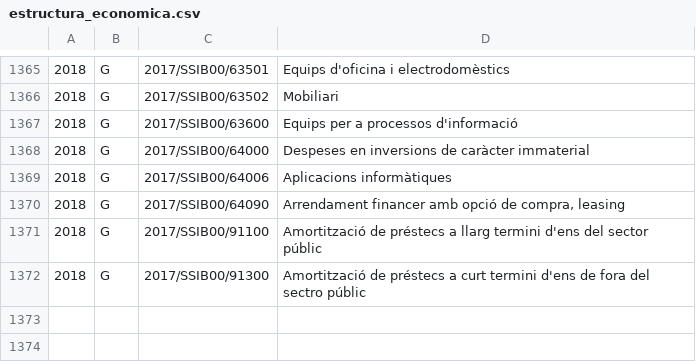
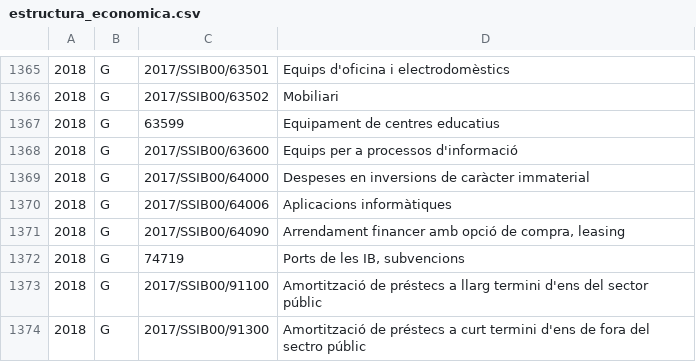
Before and after one commit to civio/presupuesto-baleares, a CSV file: data/ca/comunidad/2018/estructura_economica.csv, drawn as a sheet; only a part is shown, gaps mark what is left out; the diff names each change by its address in the sheet, - before the commit and + after, or states it on an @@ line.

```diff
--- a/data/ca/comunidad/2018/estructura_economica.csv
+++ b/data/ca/comunidad/2018/estructura_economica.csv
+row 1367: 2018 | G | 63599 | Equipament de centres educatius
+row 1372: 2018 | G | 74719 | Ports de les IB, subvencions
```
Also changed, not shown: data/ca/comunidad/2018/ejecucion_ingresos.csv, data/es/comunidad/2018/estructura_economica.csv, 2 other files.
